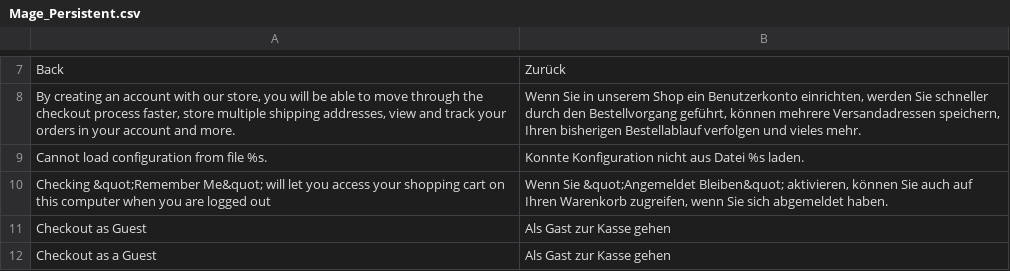
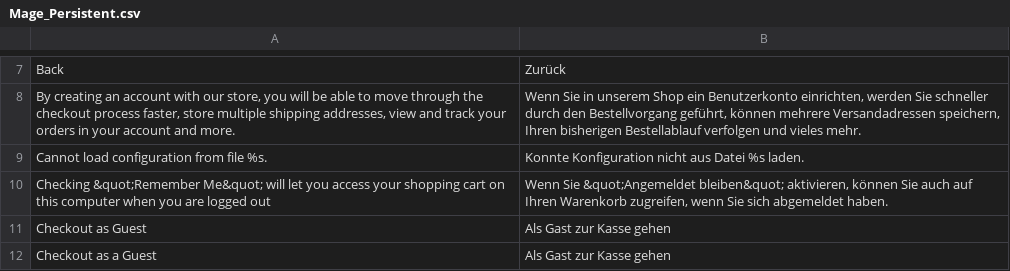
Before and after one commit to riconeitzel/German_LocalePack_de_DE, a CSV file: app/locale/de_DE/Mage_Persistent.csv, drawn as a sheet; only a part is shown, gaps mark what is left out.

Commit message:
Update Mage_Persistent.csv
Groß/Kleinschreibung für Was-ist-das Text in 'Angemeldet bleiben' korrigiert

```diff
--- a/app/locale/de_DE/Mage_Persistent.csv
+++ b/app/locale/de_DE/Mage_Persistent.csv
@@ -9,3 +9,3 @@
 "Cannot load configuration from file %s.","Konnte Konfiguration nicht aus Datei %s laden."
-"Checking &quot;Remember Me&quot; will let you access your shopping cart on this computer when you are logged out","Wenn Sie &quot;Angemeldet Bleiben&quot; aktivieren, können Sie auch auf Ihren Warenkorb zugreifen, wenn Sie sich abgemeldet haben."
+"Checking &quot;Remember Me&quot; will let you access your shopping cart on this computer when you are logged out","Wenn Sie &quot;Angemeldet bleiben&quot; aktivieren, können Sie auch auf Ihren Warenkorb zugreifen, wenn Sie sich abgemeldet haben."
 "Checkout as Guest","Als Gast zur Kasse gehen"
```
